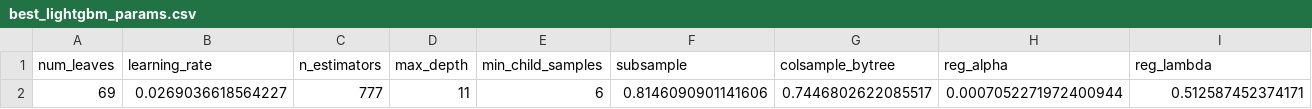
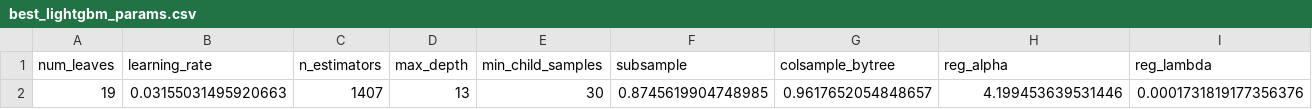
Before and after one commit to chnor01/strompris, a CSV file: data/best_lightgbm_params.csv, drawn as a sheet; removed rows and columns are numbered as before the commit, all else as after; the diff names each change by its address in the sheet, - before the commit and + after, or states it on an @@ line.

Commit message:
better params

```diff
--- a/data/best_lightgbm_params.csv
+++ b/data/best_lightgbm_params.csv
-row 2: 69 | 0.0269036618564227 | 777 | 11 | 6 | 0.8146090901141606 | 0.7446802622085517 | 0.0007052271972400944 | 0.512587452374171
+row 2: 19 | 0.03155031495920663 | 1407 | 13 | 30 | 0.8745619904748985 | 0.9617652054848657 | 4.199453639531446 | 0.0001731819177356376
```
Also changed, not shown: 3 other files.
